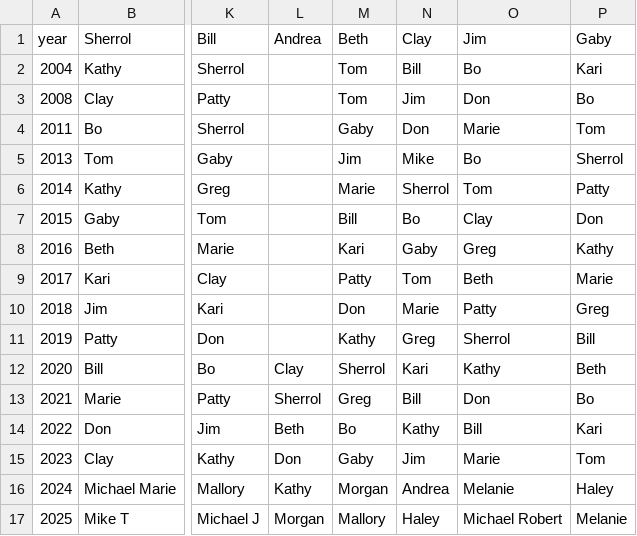
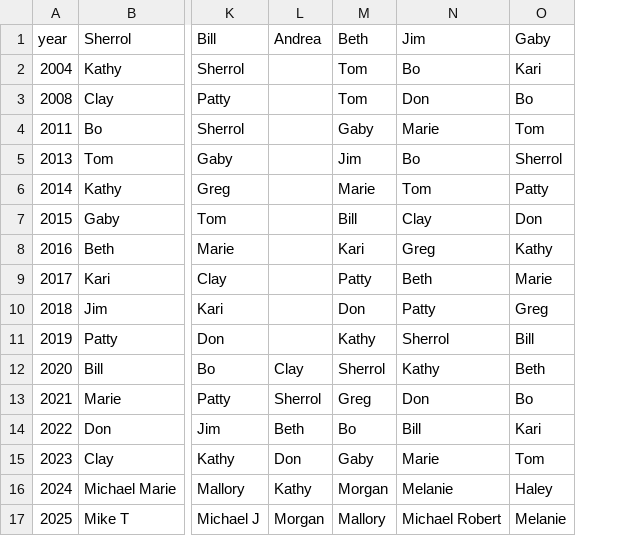
Before and after one commit to dshea/christmasList, a CSV file: history.csv, drawn as a sheet; only a part is shown, gaps mark what is left out; the diff names each change by its address in the sheet, - before the commit and + after, or states it on an @@ line.

Commit message:
remove Clay from history file

```diff
--- a/history.csv
+++ b/history.csv
-column N (Clay), rows 2-17: Bill | Jim | Don | Mike | Sherrol | Bo | Gaby | Tom | Marie | Greg | Kari | Bill | Kathy | Jim | Andrea | Haley
```
Also changed, not shown: 2 other files.
